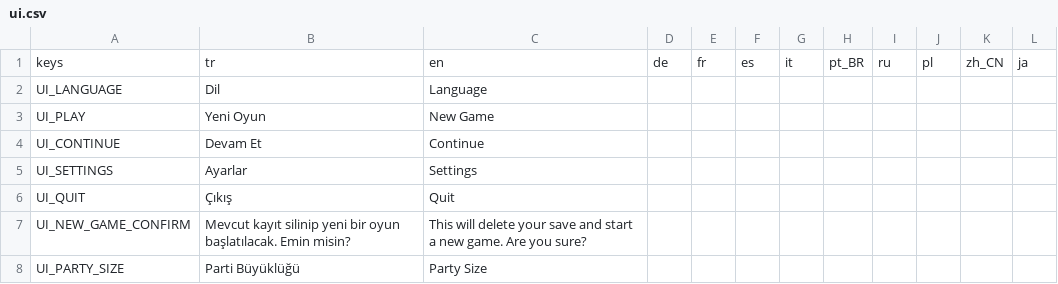
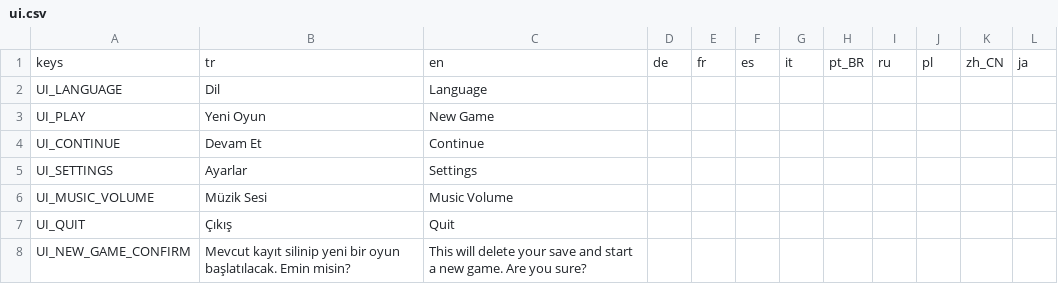
Before and after one commit to ulubatuhan/wayborne, a CSV file: data/locale/ui.csv, drawn as a sheet; only a part is shown; the shorter side is filled out with more unchanged rows.

```diff
--- a/data/locale/ui.csv
+++ b/data/locale/ui.csv
@@ -5,2 +5,3 @@
 "UI_SETTINGS","Ayarlar","Settings","","","","","","","","",""
+"UI_MUSIC_VOLUME","Müzik Sesi","Music Volume","","","","","","","","",""
 "UI_QUIT","Çıkış","Quit","","","","","","","","",""
```
Also changed, not shown: 11 other files.
